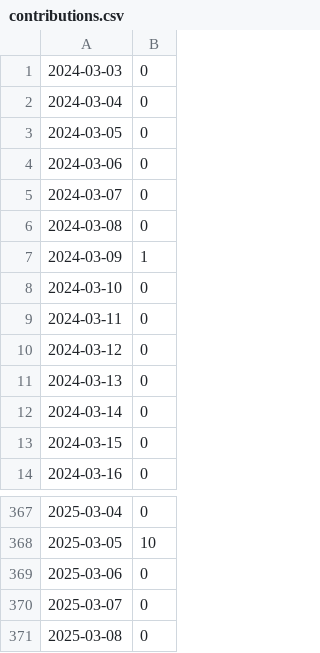
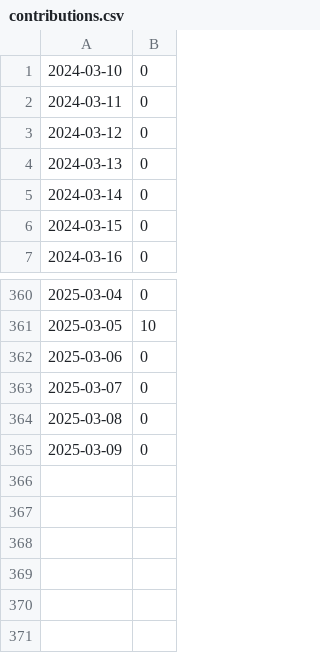
Before and after one commit to 5522079/notion-contribution-widget, a CSV file: data/contributions.csv, drawn as a sheet; only a part is shown, gaps mark what is left out.

```diff
--- a/data/contributions.csv
+++ b/data/contributions.csv
@@ -1,8 +1 @@
-2024-03-03,0
-2024-03-04,0
-2024-03-05,0
-2024-03-06,0
-2024-03-07,0
-2024-03-08,0
-2024-03-09,1
 2024-03-10,0
@@ -371 +364,2 @@
 2025-03-08,0
+2025-03-09,0
```
